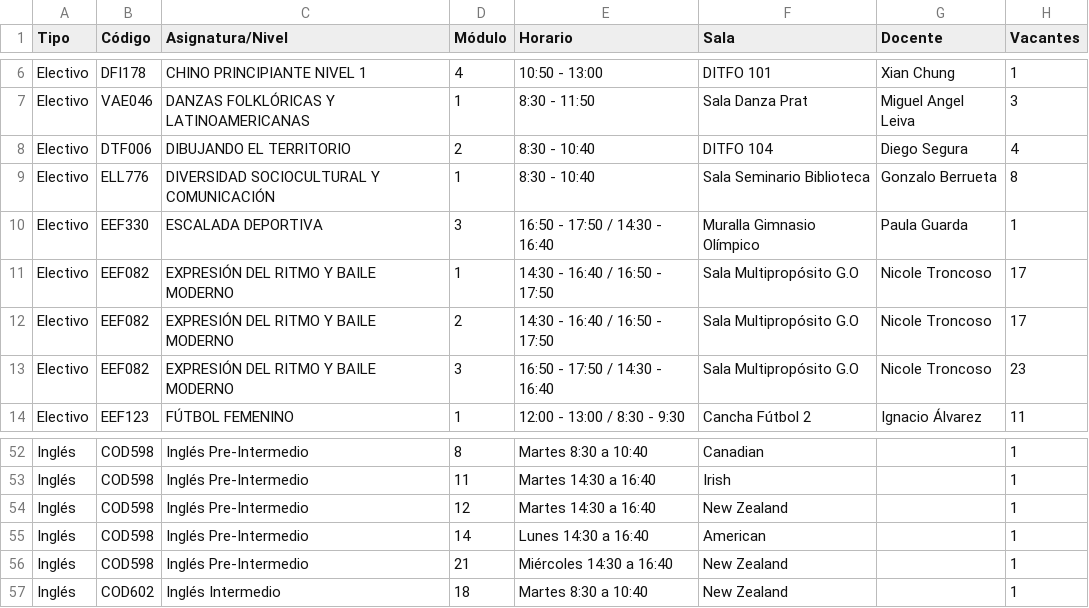
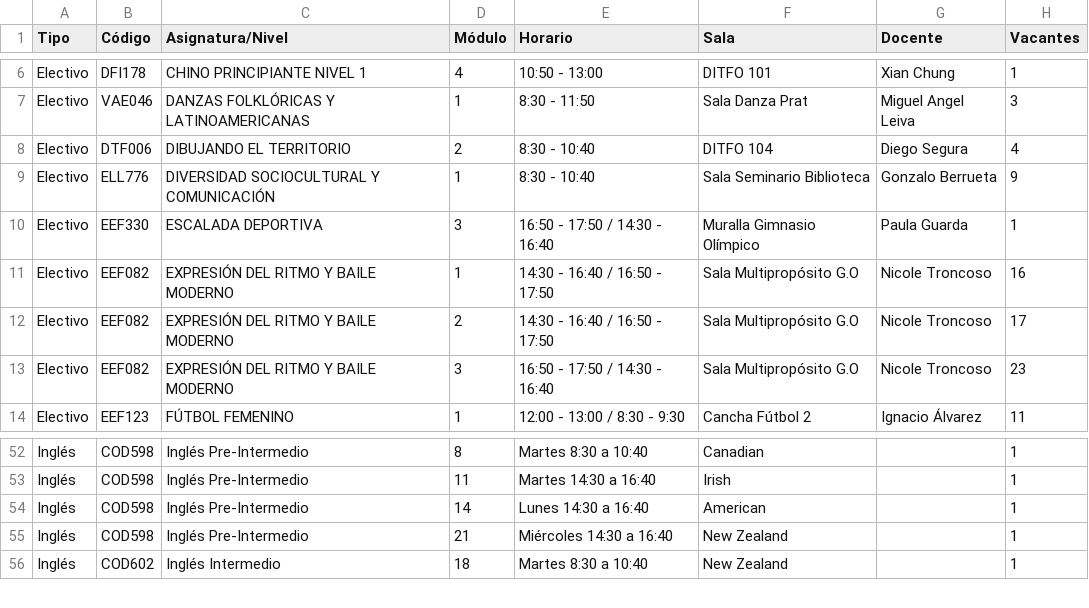
Before and after one commit to felipeopazo-ufro/cupos-ufro, a CSV file: cupos-disponibles-2026-2.csv, drawn as a sheet; only a part is shown, gaps mark what is left out.

```diff
--- a/cupos-disponibles-2026-2.csv
+++ b/cupos-disponibles-2026-2.csv
@@ -8,5 +8,5 @@
 "Electivo";"DTF006";"DIBUJANDO EL TERRITORIO";"2";"8:30 - 10:40";"DITFO 104";"Diego Segura";"4"
-"Electivo";"ELL776";"DIVERSIDAD SOCIOCULTURAL Y COMUNICACIÓN";"1";"8:30 - 10:40";"Sala Seminario Biblioteca";"Gonzalo Berrueta";"8"
+"Electivo";"ELL776";"DIVERSIDAD SOCIOCULTURAL Y COMUNICACIÓN";"1";"8:30 - 10:40";"Sala Seminario Biblioteca";"Gonzalo Berrueta";"9"
 "Electivo";"EEF330";"ESCALADA DEPORTIVA";"3";"16:50 - 17:50 / 14:30 - 16:40";"Muralla Gimnasio Olímpico";"Paula Guarda";"1"
-"Electivo";"EEF082";"EXPRESIÓN DEL RITMO Y BAILE MODERNO";"1";"14:30 - 16:40 / 16:50 - 17:50";"Sala Multipropósito G.O";"Nicole Troncoso";"17"
+"Electivo";"EEF082";"EXPRESIÓN DEL RITMO Y BAILE MODERNO";"1";"14:30 - 16:40 / 16:50 - 17:50";"Sala Multipropósito G.O";"Nicole Troncoso";"16"
 "Electivo";"EEF082";"EXPRESIÓN DEL RITMO Y BAILE MODERNO";"2";"14:30 - 16:40 / 16:50 - 17:50";"Sala Multipropósito G.O";"Nicole Troncoso";"17"
@@ -53,3 +53,2 @@
 "Inglés";"COD598";"Inglés Pre-Intermedio";"11";"Martes 14:30 a 16:40";"Irish";"";"1"
-"Inglés";"COD598";"Inglés Pre-Intermedio";"12";"Martes 14:30 a 16:40";"New Zealand";"";"1"
 "Inglés";"COD598";"Inglés Pre-Intermedio";"14";"Lunes 14:30 a 16:40";"American";"";"1"
```
Also changed, not shown: 1 other file.
